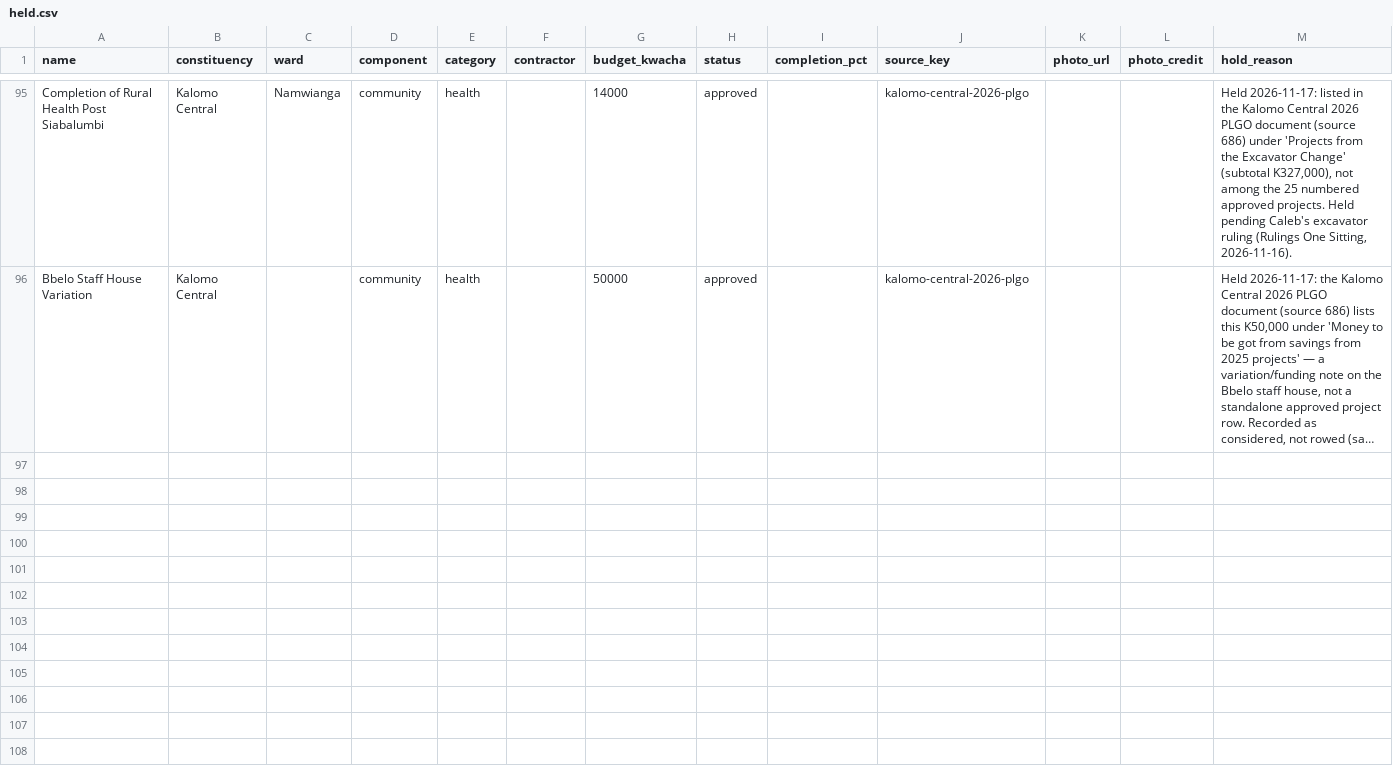
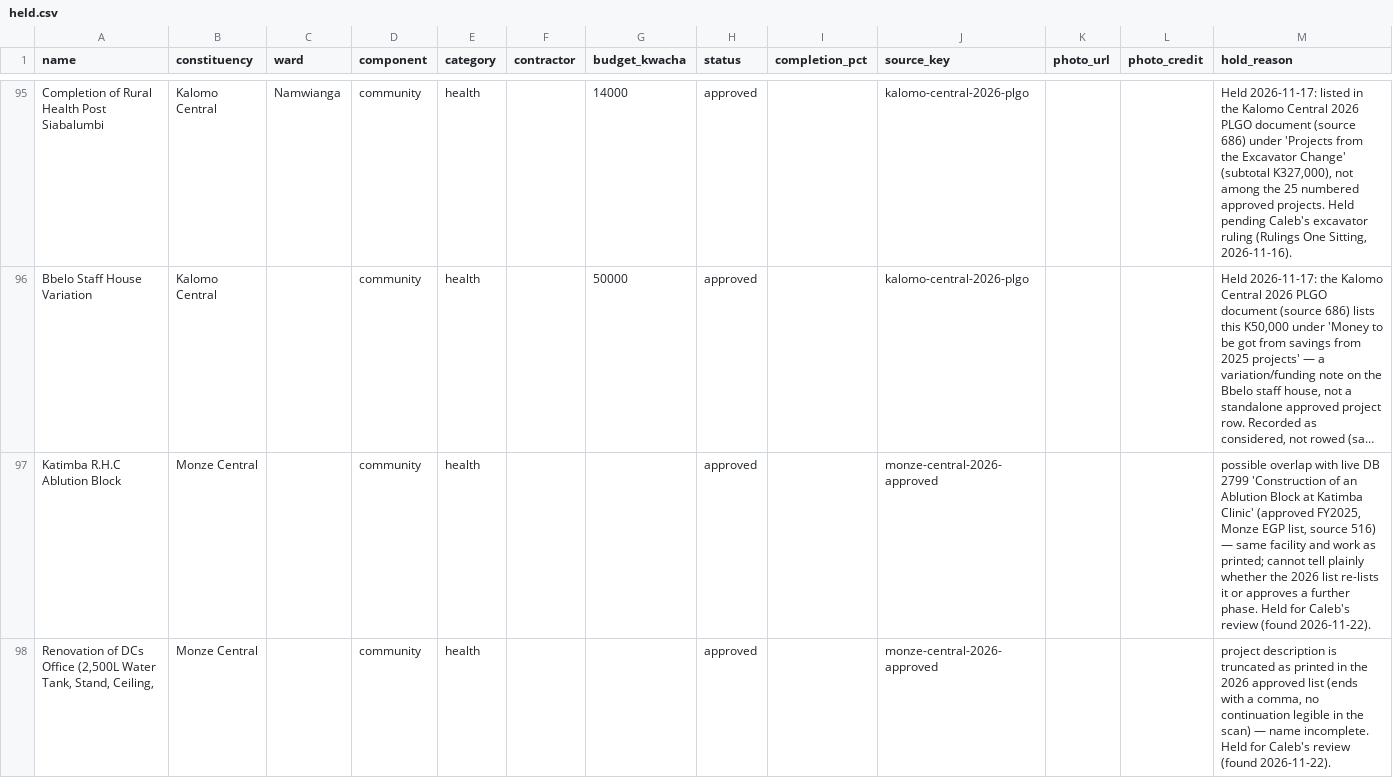
Before and after one commit to munemoii/zambia-cdf-tracker, a CSV file: model/expansion/southern/held.csv, drawn as a sheet; only a part is shown, gaps mark what is left out; long unchanged cells end in …; the diff covers the shown part only; the diff names each change by its address in the sheet, - before the commit and + after, or states it on an @@ line.

Commit message:
CDF update: Monze Central 2026 approved list (19 projects, source 707) + Kalomo Nakabanga 1x3 CRB confirmed completed (DB 4381, source 708); record 4,282 -> 4,302, named completed 1,087 -> 1,088; Shiwa Ng'andu CDFC Appendix 2 (18 rows) and 4 Monze rows held

```diff
--- a/model/expansion/southern/held.csv
+++ b/model/expansion/southern/held.csv
+row 97: Katimba R.H.C Ablution Block | Monze Central |  | community | health |  |  | approved |  | monze-central-2026-approved |  |  | possible overlap with live DB 2799 'Construction of an Ablution Block at Katimba Clinic' (approved FY2025, Monze EGP list, source 516) — same facility and work as printed; cannot tell plainly whether the 2026 list re-lists it or approves a further phase. Held for Caleb's review (found 2026-11-22).
+row 98: Renovation of DCs Office (2,500L Water Tank, Stand, Ceiling, | Monze Central |  | community | health |  |  | approved |  | monze-central-2026-approved |  |  | project description is truncated as printed in the 2026 approved list (ends with a comma, no continuation legible in the scan) — name incomplete. Held for Caleb's review (found 2026-11-22).
```
Also changed, not shown: 2 added rows elsewhere in this file, model/expansion/muchinga/sources.csv, model/expansion/southern/projects.csv, 34 other files.
